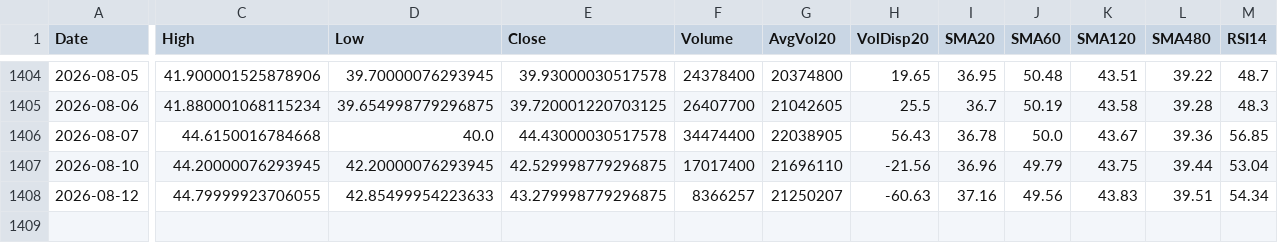
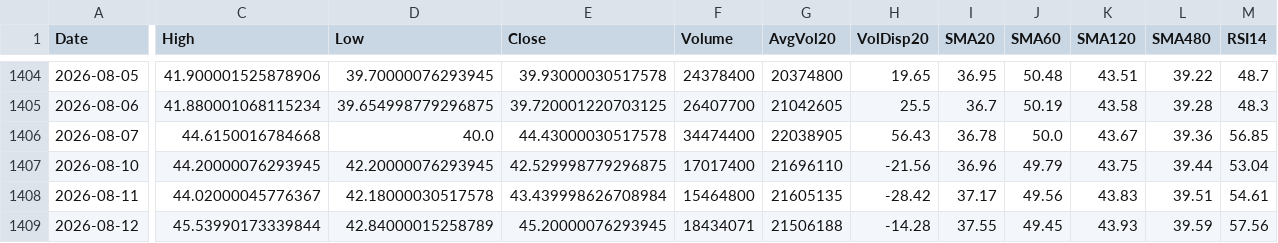
Before and after one commit to Junwoo-Genius/market-snapshot, a CSV file: public/csv/IONQ_daily.csv, drawn as a sheet; only a part is shown, gaps mark what is left out; addresses are those after the commit; rows hold the shown columns only; the diff covers the shown part only; the diff names each change by its address in the sheet, - before the commit and + after, or states it on an @@ line.

```diff
--- a/public/csv/IONQ_daily.csv
+++ b/public/csv/IONQ_daily.csv
+row 1408: 2026-08-11 | 44.02000045776367 | 42.18000030517578 | 43.439998626708984 | 15464800 | 21605135 | -28.42 | 37.17 | 49.56 | 43.83 | 39.51 | 54.61
-C1409 (High): 44.79999923706055
+C1409 (High): 45.53990173339844
-D1409 (Low): 42.85499954223633
+D1409 (Low): 42.84000015258789
-E1409 (Close): 43.279998779296875
+E1409 (Close): 45.20000076293945
-F1409 (Volume): 8366257
+F1409 (Volume): 18434071
-G1409 (AvgVol20): 21250207
+G1409 (AvgVol20): 21506188
-H1409 (VolDisp20): -60.63
+H1409 (VolDisp20): -14.28
-I1409 (SMA20): 37.16
+I1409 (SMA20): 37.55
-J1409 (SMA60): 49.56
+J1409 (SMA60): 49.45
-K1409 (SMA120): 43.83
+K1409 (SMA120): 43.93
-L1409 (SMA480): 39.51
+L1409 (SMA480): 39.59
-M1409 (RSI14): 54.34
+M1409 (RSI14): 57.56
```
Also changed, not shown: 3 edited cells elsewhere in this file, public/csv/META_daily.csv, public/csv/PLTR_daily.csv, 26 other files.
